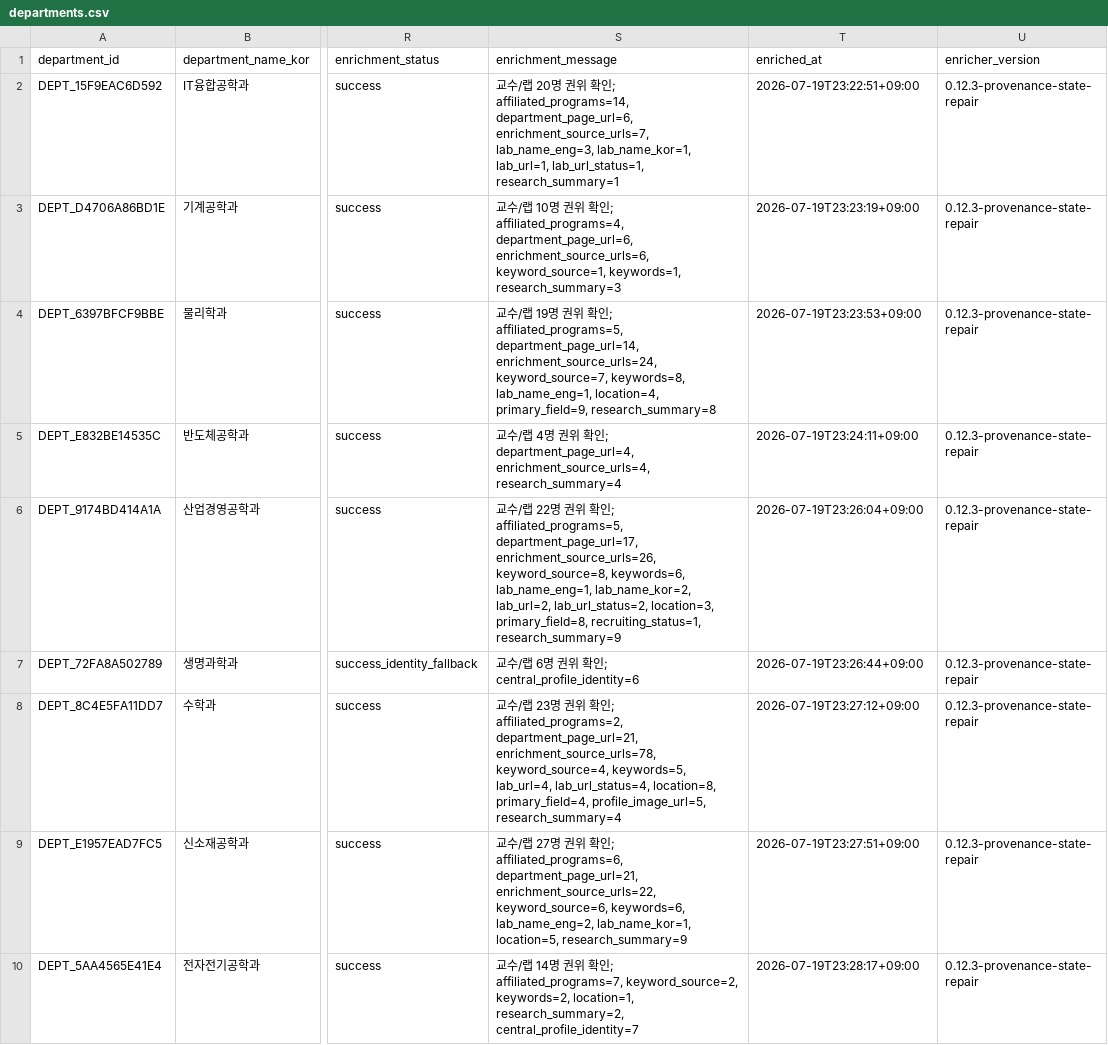
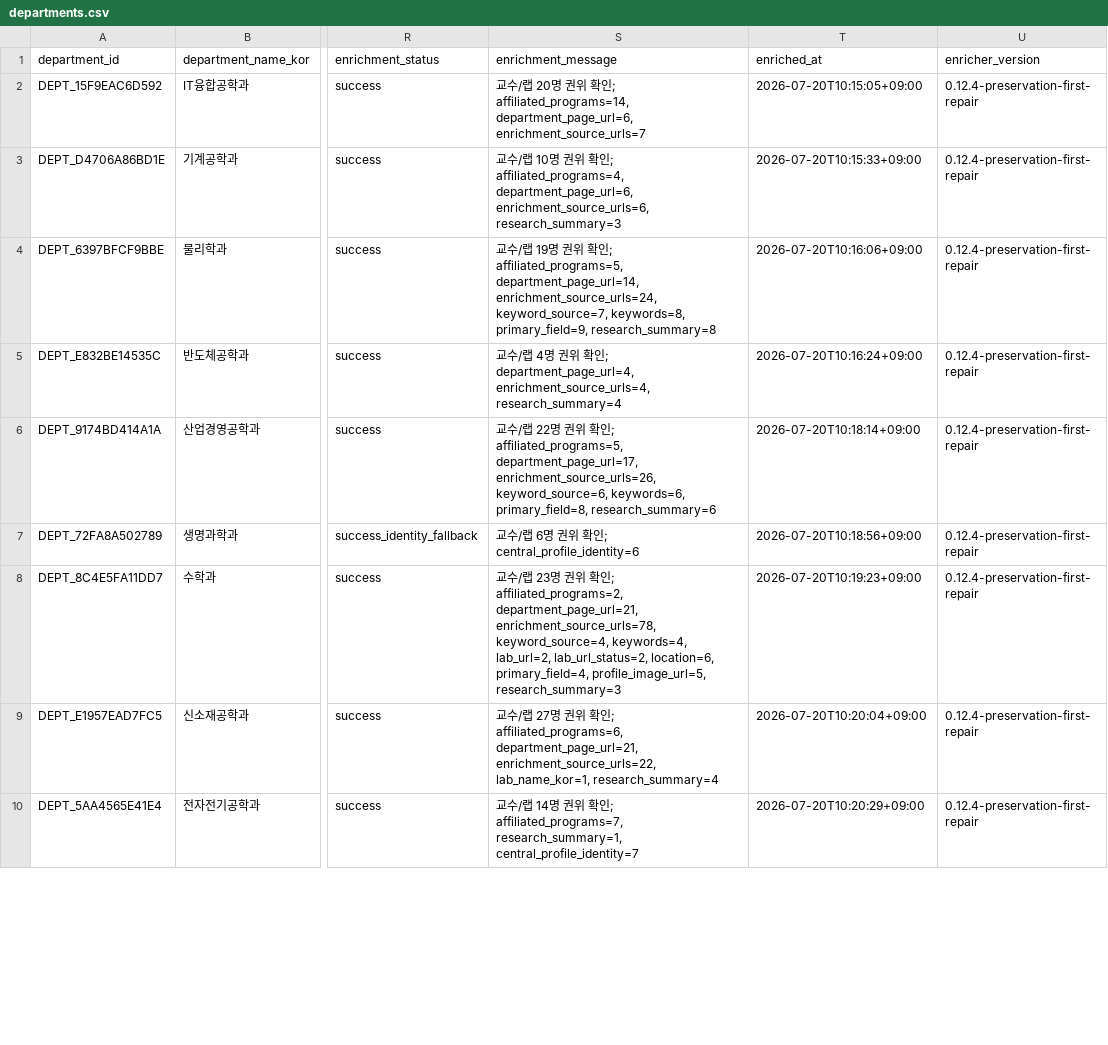
Before and after one commit to Ddacksaeu/Ddacksaeu_web, a CSV file: Crawler/data/departments.csv, drawn as a sheet; only a part is shown, gaps mark what is left out; the diff covers the shown part only; the diff names each change by its address in the sheet, - before the commit and + after, or states it on an @@ line.

Commit message:
fix: crawler final update

```diff
--- a/Crawler/data/departments.csv
+++ b/Crawler/data/departments.csv
-S2 (enrichment_message): …affiliated_programs=14, department_page_url=6, enrichment_source_urls=7, lab_name_eng=3, lab_name_kor=1, lab_url=1, lab_url_status=1, research_summary=1
+S2 (enrichment_message): …affiliated_programs=14, department_page_url=6, enrichment_source_urls=7
-T2 (enriched_at): 2026-07-19T23:22:51+09:00
+T2 (enriched_at): 2026-07-20T10:15:05+09:00
-U2:U10 (enricher_version): 0.12.3-provenance-state-repair
+U2:U10 (enricher_version): 0.12.4-preservation-first-repair
-S3 (enrichment_message): …department_page_url=6, enrichment_source_urls=6, keyword_source=1, keywords=1, research_summary=3
+S3 (enrichment_message): …department_page_url=6, enrichment_source_urls=6, research_summary=3
-T3 (enriched_at): 2026-07-19T23:23:19+09:00
+T3 (enriched_at): 2026-07-20T10:15:33+09:00
-S4 (enrichment_message): …keyword_source=7, keywords=8, lab_name_eng=1, location=4, primary_field=9, research_summary=8
+S4 (enrichment_message): …keyword_source=7, keywords=8, primary_field=9, research_summary=8
-T4 (enriched_at): 2026-07-19T23:23:53+09:00
+T4 (enriched_at): 2026-07-20T10:16:06+09:00
-T5 (enriched_at): 2026-07-19T23:24:11+09:00
+T5 (enriched_at): 2026-07-20T10:16:24+09:00
-S6 (enrichment_message): …department_page_url=17, enrichment_source_urls=26, keyword_source=8, keywords=6, lab_name_eng=1, lab_name_kor=2, lab_url=2, lab_url_status=2, location=3, primary_field=8, recruiting_status=1, research_summary=9
+S6 (enrichment_message): …department_page_url=17, enrichment_source_urls=26, keyword_source=6, keywords=6, primary_field=8, research_summary=6
-T6 (enriched_at): 2026-07-19T23:26:04+09:00
+T6 (enriched_at): 2026-07-20T10:18:14+09:00
-T7 (enriched_at): 2026-07-19T23:26:44+09:00
+T7 (enriched_at): 2026-07-20T10:18:56+09:00
-S8 (enrichment_message): …enrichment_source_urls=78, keyword_source=4, keywords=5, lab_url=4, lab_url_status=4, location=8, primary_field=4, profile_image_url=5, research_summary=4
+S8 (enrichment_message): …enrichment_source_urls=78, keyword_source=4, keywords=4, lab_url=2, lab_url_status=2, location=6, primary_field=4, profile_image_url=5, research_summary=3
-T8 (enriched_at): 2026-07-19T23:27:12+09:00
+T8 (enriched_at): 2026-07-20T10:19:23+09:00
-S9 (enrichment_message): …department_page_url=21, enrichment_source_urls=22, keyword_source=6, keywords=6, lab_name_eng=2, lab_name_kor=1, location=5, research_summary=9
+S9 (enrichment_message): …department_page_url=21, enrichment_source_urls=22, lab_name_kor=1, research_summary=4
-T9 (enriched_at): 2026-07-19T23:27:51+09:00
+T9 (enriched_at): 2026-07-20T10:20:04+09:00
-S10 (enrichment_message): …; affiliated_programs=7, keyword_source=2, keywords=2, location=1, research_summary=2, central_profile_identity=7
+S10 (enrichment_message): …; affiliated_programs=7, research_summary=1, central_profile_identity=7
-T10 (enriched_at): 2026-07-19T23:28:17+09:00
+T10 (enriched_at): 2026-07-20T10:20:29+09:00
```
Also changed, not shown: 50 edited cells elsewhere in this file, 8 other files.
